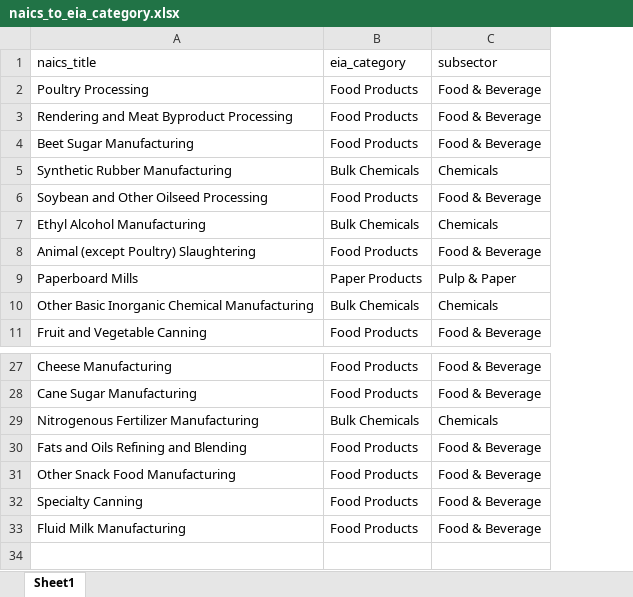
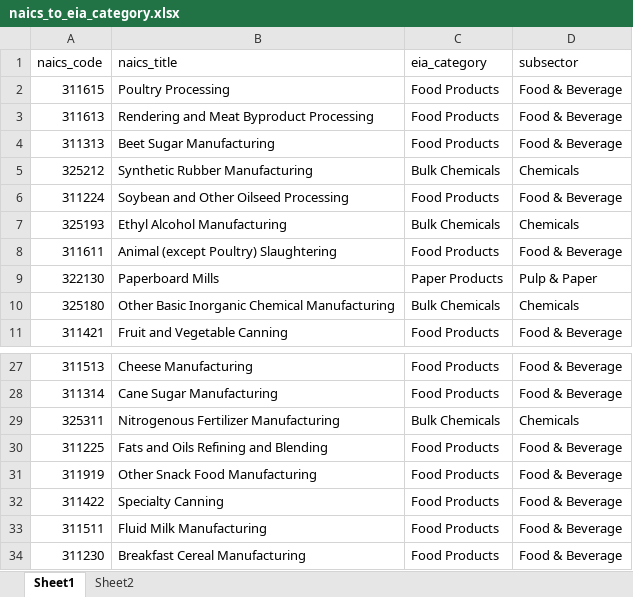
Before and after one commit to ISALGroup/Industrial-decarb, an Excel workbook: misc report figures/data/EIA/naics_to_eia_category.xlsx, sheet Sheet1, drawn as a sheet; only a part is shown, gaps mark what is left out; values as stored, in another font and other column widths than the file's, no borders; the diff names each change by its address in the sheet, - before the commit and + after, or states it on an @@ line.

```diff
--- a/misc report figures/data/EIA/naics_to_eia_category.xlsx (sheet Sheet1)
+++ b/misc report figures/data/EIA/naics_to_eia_category.xlsx (sheet Sheet1)
+sheet tab: Sheet2
+column A (naics_code), rows 2-11: 311615 | 311613 | 311313 | 325212 | 311224 | 325193 | 311611 | 322130 | 325180 | 311421; rows 27-33: 311513 | 311314 | 325311 | 311225 | 311919 | 311422 | 311511
+row 34: 311230 | Breakfast Cereal Manufacturing | Food Products | Food & Beverage
```
Also changed, not shown: 4 other files.
